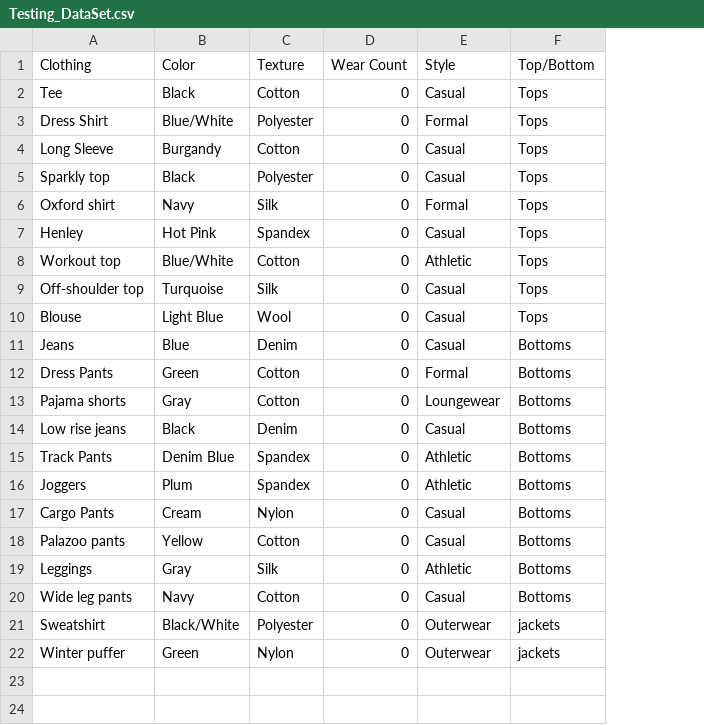
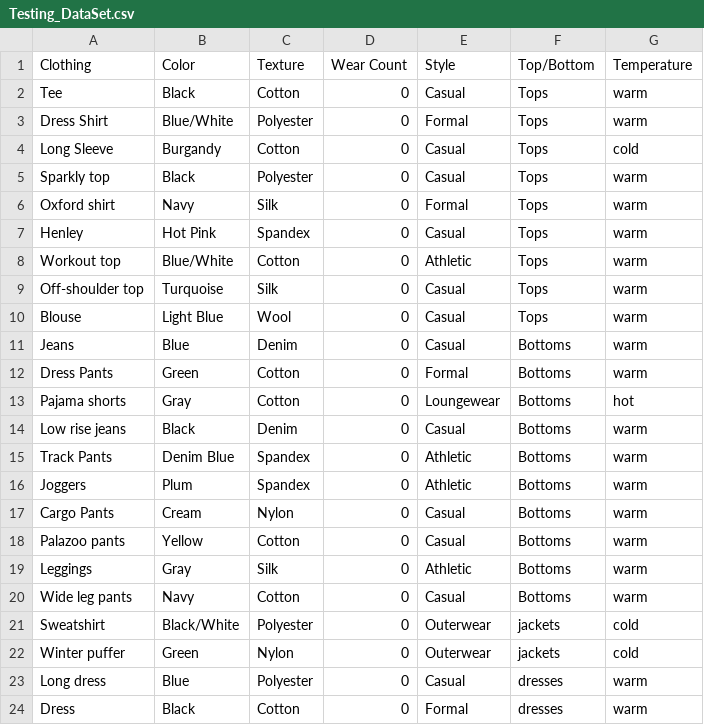
Before and after one commit to isaiahmoligapuletasi/62finalproject, a CSV file: data/Testing_DataSet.csv, drawn as a sheet; the diff names each change by its address in the sheet, - before the commit and + after, or states it on an @@ line.

```diff
--- a/data/Testing_DataSet.csv
+++ b/data/Testing_DataSet.csv
+column G (Temperature), rows 2-22: warm | warm | cold | warm | warm | warm | warm | warm | warm | warm | warm | hot | warm | warm | warm | warm | warm | warm | warm | cold | cold
+row 23: Long dress | Blue | Polyester | 0 | Casual | dresses | warm
+row 24: Dress | Black | Cotton | 0 | Formal | dresses | warm
```
Also changed, not shown: 7 other files.
